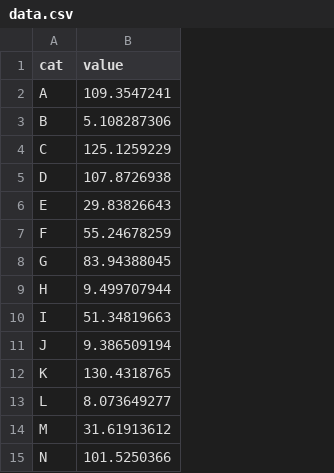
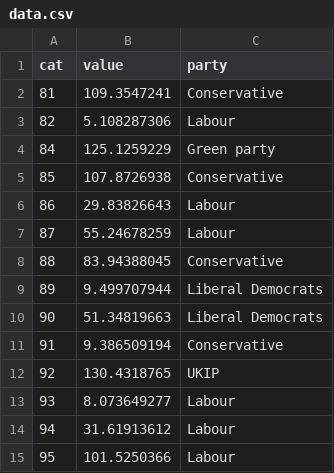
Before and after one commit to ft-interactive/visual-vocabulary, a CSV file: wrapped-column/data.csv, drawn as a sheet; the diff names each change by its address in the sheet, - before the commit and + after, or states it on an @@ line.

```diff
--- a/wrapped-column/data.csv
+++ b/wrapped-column/data.csv
+column C (party), rows 2-15: Conservative | Labour | Green party | Conservative | Labour | Labour | Conservative | Liberal Democrats | Liberal Democrats | Conservative | UKIP | Labour | Labour | Labour
-A2 (cat): A
+A2 (cat): 81
-A3 (cat): B
+A3 (cat): 82
-A4 (cat): C
+A4 (cat): 84
-A5 (cat): D
+A5 (cat): 85
-A6 (cat): E
+A6 (cat): 86
-A7 (cat): F
+A7 (cat): 87
-A8 (cat): G
+A8 (cat): 88
-A9 (cat): H
+A9 (cat): 89
-A10 (cat): I
+A10 (cat): 90
-A11 (cat): J
+A11 (cat): 91
-A12 (cat): K
+A12 (cat): 92
-A13 (cat): L
+A13 (cat): 93
-A14 (cat): M
+A14 (cat): 94
-A15 (cat): N
+A15 (cat): 95
```
Also changed, not shown: 6 other files.
